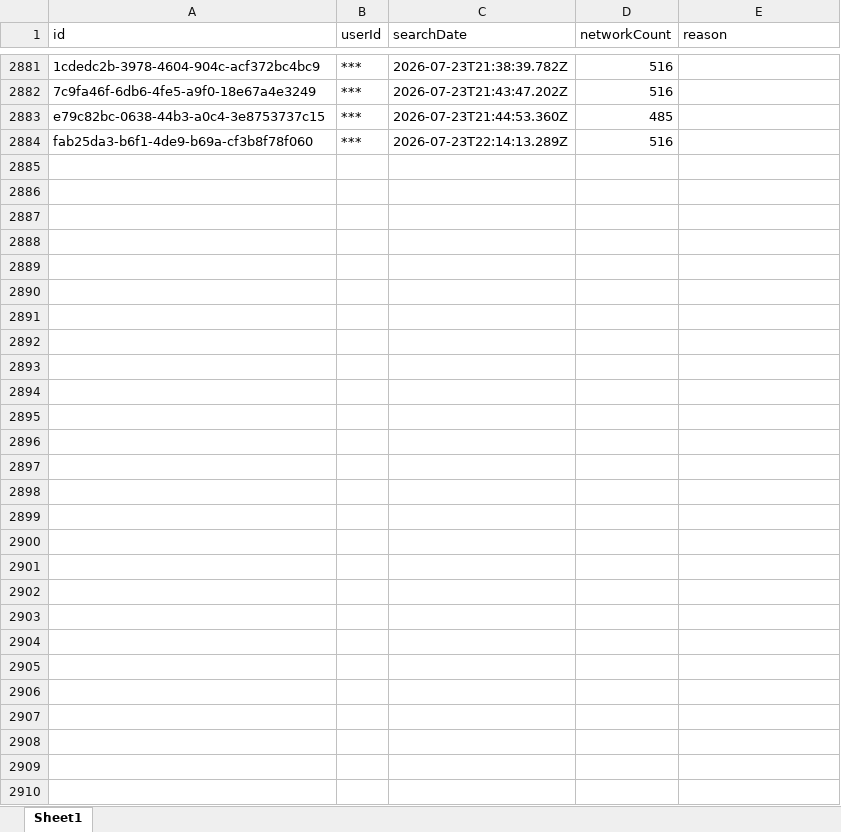
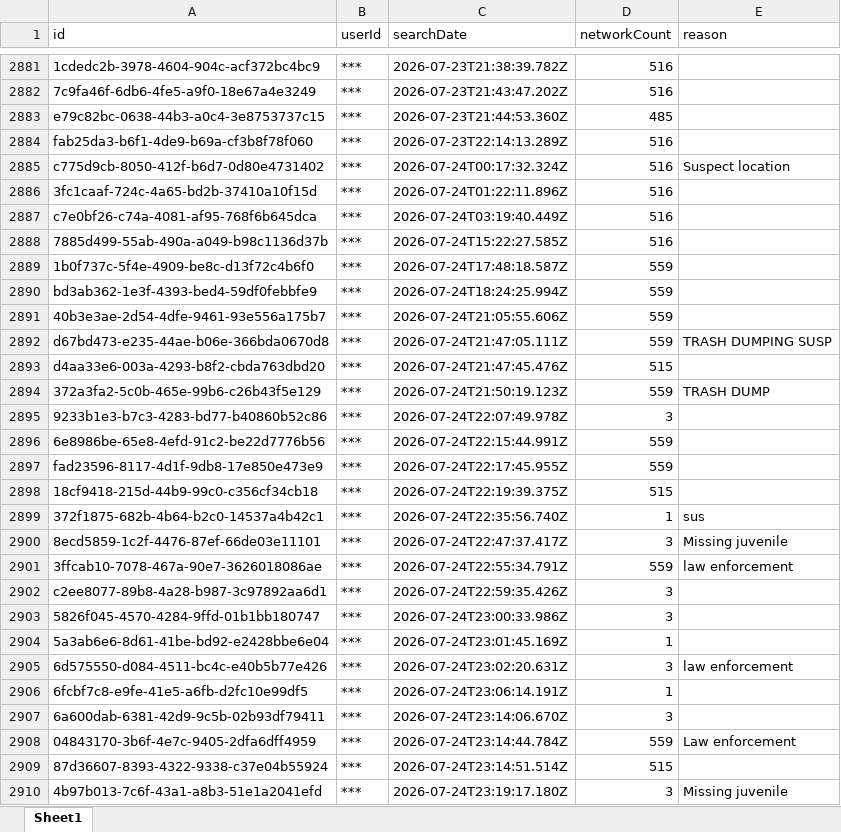
Before and after one commit to terminaldidy115/yuba-county-flock-oversight, an Excel workbook: Master Audit.xlsx, sheet Sheet1, drawn as a sheet; only a part is shown, gaps mark what is left out; values as stored, in another font and other column widths than the file's, no borders; the diff names each change by its address in the sheet, - before the commit and + after, or states it on an @@ line.

Commit message:
Auto-update 2026-07-25 14:00 — 26 new row(s)

```diff
--- a/Master Audit.xlsx (sheet Sheet1)
+++ b/Master Audit.xlsx (sheet Sheet1)
+row 2885: c775d9cb-8050-412f-b6d7-0d80e4731402 | *** | 2026-07-24T00:17:32.324Z | 516 | Suspect location
+row 2886: 3fc1caaf-724c-4a65-bd2b-37410a10f15d | *** | 2026-07-24T01:22:11.896Z | 516
+row 2887: c7e0bf26-c74a-4081-af95-768f6b645dca | *** | 2026-07-24T03:19:40.449Z | 516
+row 2888: 7885d499-55ab-490a-a049-b98c1136d37b | *** | 2026-07-24T15:22:27.585Z | 516
+row 2889: 1b0f737c-5f4e-4909-be8c-d13f72c4b6f0 | *** | 2026-07-24T17:48:18.587Z | 559
+row 2890: bd3ab362-1e3f-4393-bed4-59df0febbfe9 | *** | 2026-07-24T18:24:25.994Z | 559
+row 2891: 40b3e3ae-2d54-4dfe-9461-93e556a175b7 | *** | 2026-07-24T21:05:55.606Z | 559
+row 2892: d67bd473-e235-44ae-b06e-366bda0670d8 | *** | 2026-07-24T21:47:05.111Z | 559 | TRASH DUMPING SUSP
+row 2893: d4aa33e6-003a-4293-b8f2-cbda763dbd20 | *** | 2026-07-24T21:47:45.476Z | 515
+row 2894: 372a3fa2-5c0b-465e-99b6-c26b43f5e129 | *** | 2026-07-24T21:50:19.123Z | 559 | TRASH DUMP
+row 2895: 9233b1e3-b7c3-4283-bd77-b40860b52c86 | *** | 2026-07-24T22:07:49.978Z | 3
+row 2896: 6e8986be-65e8-4efd-91c2-be22d7776b56 | *** | 2026-07-24T22:15:44.991Z | 559
+row 2897: fad23596-8117-4d1f-9db8-17e850e473e9 | *** | 2026-07-24T22:17:45.955Z | 559
+row 2898: 18cf9418-215d-44b9-99c0-c356cf34cb18 | *** | 2026-07-24T22:19:39.375Z | 515
+row 2899: 372f1875-682b-4b64-b2c0-14537a4b42c1 | *** | 2026-07-24T22:35:56.740Z | 1 | sus
+row 2900: 8ecd5859-1c2f-4476-87ef-66de03e11101 | *** | 2026-07-24T22:47:37.417Z | 3 | Missing juvenile
+row 2901: 3ffcab10-7078-467a-90e7-3626018086ae | *** | 2026-07-24T22:55:34.791Z | 559 | law enforcement
+row 2902: c2ee8077-89b8-4a28-b987-3c97892aa6d1 | *** | 2026-07-24T22:59:35.426Z | 3
+row 2903: 5826f045-4570-4284-9ffd-01b1bb180747 | *** | 2026-07-24T23:00:33.986Z | 3
+row 2904: 5a3ab6e6-8d61-41be-bd92-e2428bbe6e04 | *** | 2026-07-24T23:01:45.169Z | 1
+row 2905: 6d575550-d084-4511-bc4c-e40b5b77e426 | *** | 2026-07-24T23:02:20.631Z | 3 | law enforcement
+row 2906: 6fcbf7c8-e9fe-41e5-a6fb-d2fc10e99df5 | *** | 2026-07-24T23:06:14.191Z | 1
+row 2907: 6a600dab-6381-42d9-9c5b-02b93df79411 | *** | 2026-07-24T23:14:06.670Z | 3
+row 2908: 04843170-3b6f-4e7c-9405-2dfa6dff4959 | *** | 2026-07-24T23:14:44.784Z | 559 | Law enforcement
+row 2909: 87d36607-8393-4322-9338-c37e04b55924 | *** | 2026-07-24T23:14:51.514Z | 515
+row 2910: 4b97b013-7c6f-43a1-a8b3-51e1a2041efd | *** | 2026-07-24T23:19:17.180Z | 3 | Missing juvenile
```
